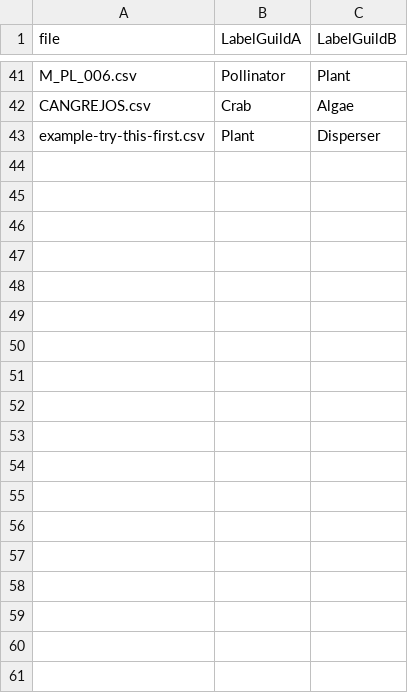
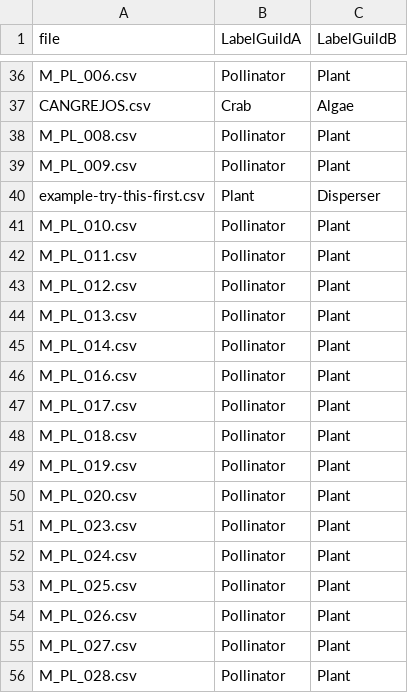
Before and after one commit to jgalgarra/bipartgraph, a CSV file: conf/labelcolors.csv, drawn as a sheet; only a part is shown, gaps mark what is left out; the diff covers the shown part only.

```diff
--- a/conf/labelcolors.csv
+++ b/conf/labelcolors.csv
@@ -42,2 +37,20 @@
 "CANGREJOS.csv";"Crab";"Algae"
+"M_PL_008.csv";"Pollinator";"Plant"
+"M_PL_009.csv";"Pollinator";"Plant"
 "example-try-this-first.csv";"Plant";"Disperser"
+"M_PL_010.csv";"Pollinator";"Plant"
+"M_PL_011.csv";"Pollinator";"Plant"
+"M_PL_012.csv";"Pollinator";"Plant"
+"M_PL_013.csv";"Pollinator";"Plant"
+"M_PL_014.csv";"Pollinator";"Plant"
+"M_PL_016.csv";"Pollinator";"Plant"
+"M_PL_017.csv";"Pollinator";"Plant"
+"M_PL_018.csv";"Pollinator";"Plant"
+"M_PL_019.csv";"Pollinator";"Plant"
+"M_PL_020.csv";"Pollinator";"Plant"
+"M_PL_023.csv";"Pollinator";"Plant"
+"M_PL_024.csv";"Pollinator";"Plant"
+"M_PL_025.csv";"Pollinator";"Plant"
+"M_PL_026.csv";"Pollinator";"Plant"
+"M_PL_027.csv";"Pollinator";"Plant"
+"M_PL_028.csv";"Pollinator";"Plant"
```
Also changed, not shown: 16 added rows and 2 moved rows elsewhere in this file, conf/datossafefiles.csv, 7 other files.
